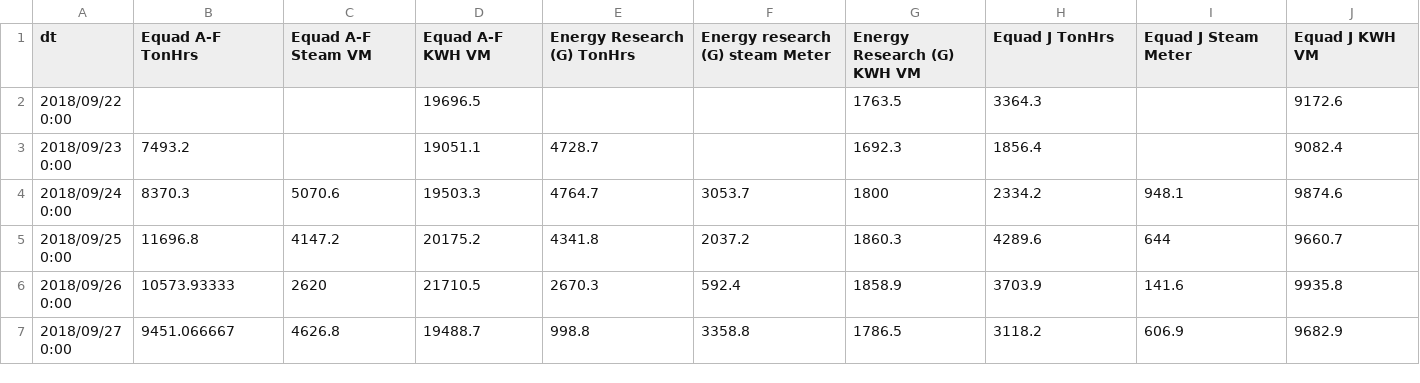
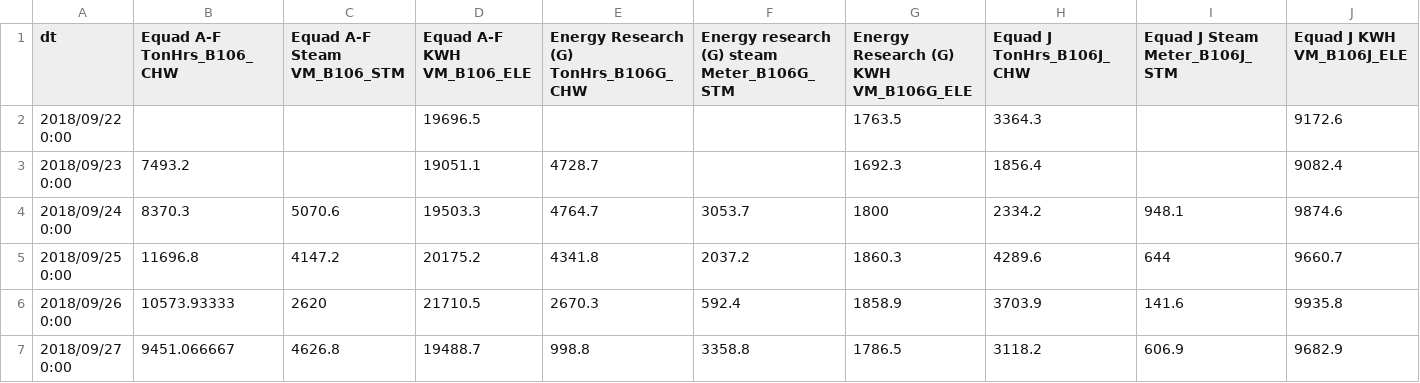
Before and after one commit to phil-tan/AnomalyReportRails, a CSV file: app/assets/datasets/site_1_energy.csv, drawn as a sheet; only a part is shown; the diff covers the shown part only; the diff names each change by its address in the sheet, - before the commit and + after, or states it on an @@ line.

```diff
--- a/app/assets/datasets/site_1_energy.csv
+++ b/app/assets/datasets/site_1_energy.csv
-B1: Equad A-F TonHrs
+B1: Equad A-F TonHrs_B106_CHW
-C1: Equad A-F Steam VM
+C1: Equad A-F Steam VM_B106_STM
-D1: Equad A-F KWH VM
+D1: Equad A-F KWH VM_B106_ELE
-E1: Energy Research (G) TonHrs
+E1: Energy Research (G) TonHrs_B106G_CHW
-F1: Energy research (G) steam Meter
+F1: Energy research (G) steam Meter_B106G_STM
-G1: Energy Research (G) KWH VM
+G1: Energy Research (G) KWH VM_B106G_ELE
-H1: Equad J TonHrs
+H1: Equad J TonHrs_B106J_CHW
-I1: Equad J Steam Meter
+I1: Equad J Steam Meter_B106J_STM
-J1: Equad J KWH VM
+J1: Equad J KWH VM_B106J_ELE
```
Also changed, not shown: 9 edited cells elsewhere in this file, app/assets/datasets/site_2_energy.csv, db/charts_seed.csv, 42 other files.
